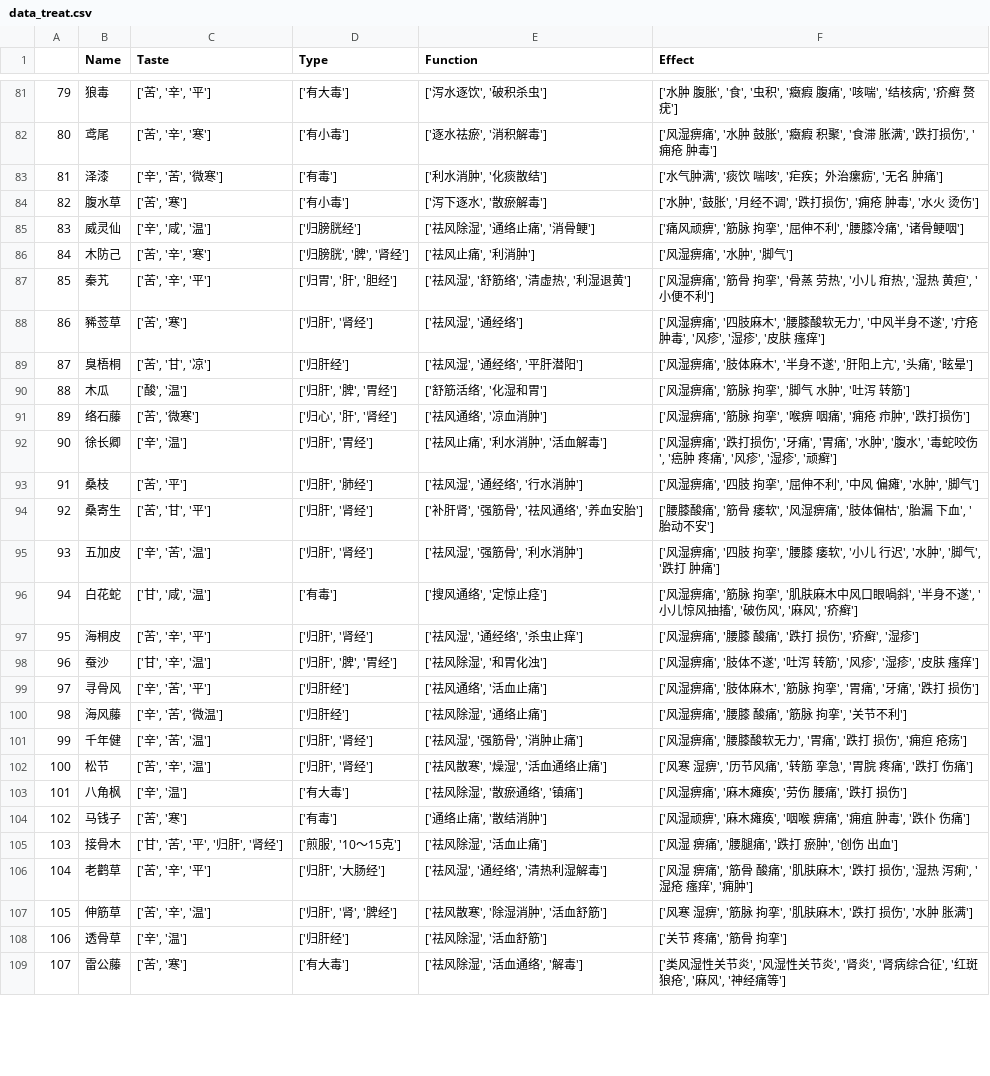
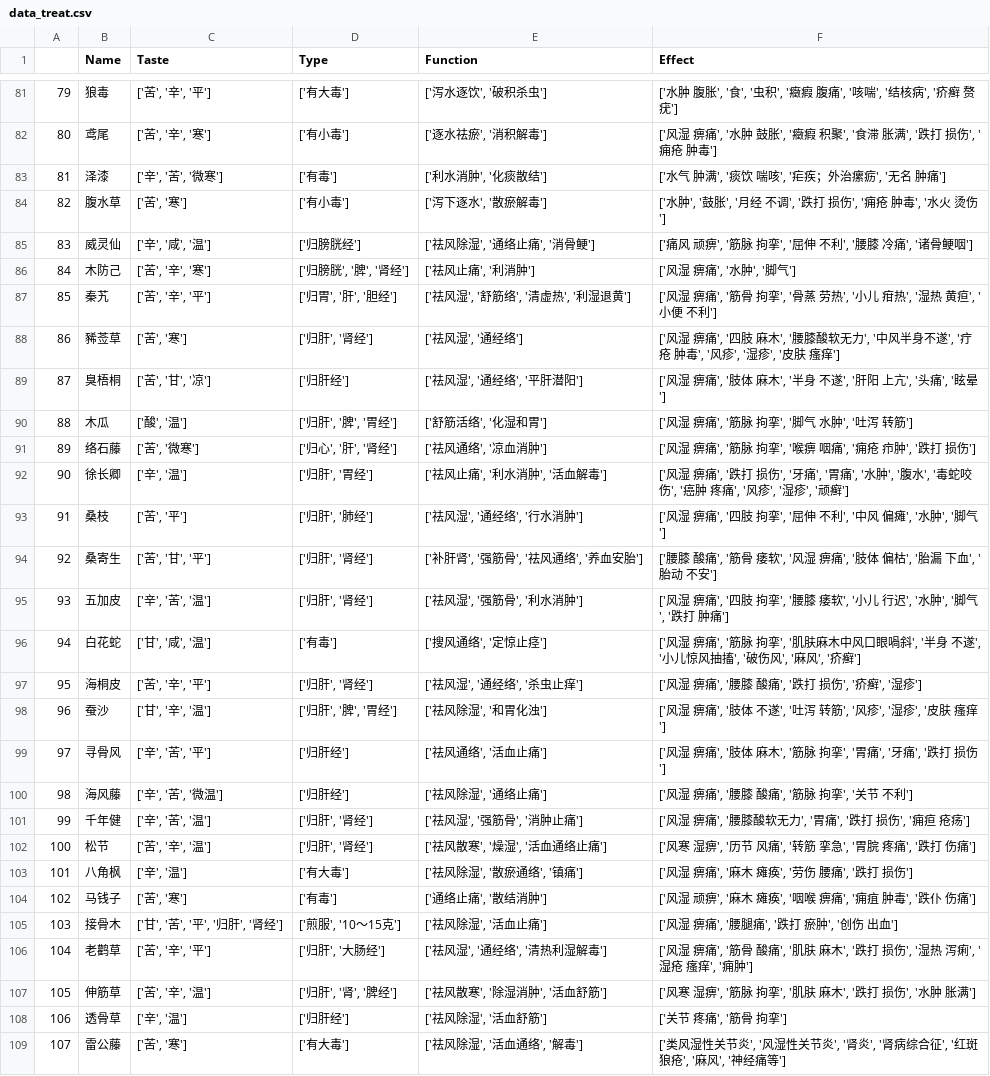
Before and after one commit to MarsPain/Chinese_Medicine, a CSV file: 4and3to2/data_treat.csv, drawn as a sheet; only a part is shown, gaps mark what is left out; the diff covers the shown part only.

```diff
--- a/4and3to2/data_treat.csv
+++ b/4and3to2/data_treat.csv
@@ -81,28 +81,28 @@
 79,狼毒,"['苦', '辛', '平']",['有大毒'],"['泻水逐饮', '破积杀虫']","['水肿 腹胀', '食', '虫积', '癥瘕 腹痛', '咳喘', '结核病', '疥癣 赘疣']"
-80,鸢尾,"['苦', '辛', '寒']",['有小毒'],"['逐水祛瘀', '消积解毒']","['风湿痹痛', '水肿 鼓胀', '癥瘕 积聚', '食滞 胀满', '跌打损伤', '痈疮 肿毒']"
-81,泽漆,"['辛', '苦', '微寒']",['有毒'],"['利水消肿', '化痰散结']","['水气肿满', '痰饮 喘咳', '疟疾；外治瘰疬', '无名 肿痛']"
-82,腹水草,"['苦', '寒']",['有小毒'],"['泻下逐水', '散瘀解毒']","['水肿', '鼓胀', '月经不调', '跌打损伤', '痈疮 肿毒', '水火 烫伤']"
-83,威灵仙,"['辛', '咸', '温']",['归膀胱经'],"['祛风除湿', '通络止痛', '消骨鲠']","['痛风顽痹', '筋脉 拘挛', '屈伸不利', '腰膝冷痛', '诸骨鲠咽']"
-84,木防己,"['苦', '辛', '寒']","['归膀胱', '脾', '肾经']","['祛风止痛', '利消肿']","['风湿痹痛', '水肿', '脚气']"
-85,秦艽,"['苦', '辛', '平']","['归胃', '肝', '胆经']","['祛风湿', '舒筋络', '清虚热', '利湿退黄']","['风湿痹痛', '筋骨 拘挛', '骨蒸 劳热', '小儿 疳热', '湿热 黄疸', '小便不利']"
-86,豨莶草,"['苦', '寒']","['归肝', '肾经']","['祛风湿', '通经络']","['风湿痹痛', '四肢麻木', '腰膝酸软无力', '中风半身不遂', '疔疮 肿毒', '风疹', '湿疹', '皮肤 瘙痒']"
-87,臭梧桐,"['苦', '甘', '凉']",['归肝经'],"['祛风湿', '通经络', '平肝潜阳']","['风湿痹痛', '肢体麻木', '半身不遂', '肝阳上亢', '头痛', '眩晕']"
-88,木瓜,"['酸', '温']","['归肝', '脾', '胃经']","['舒筋活络', '化湿和胃']","['风湿痹痛', '筋脉 拘挛', '脚气 水肿', '吐泻 转筋']"
-89,络石藤,"['苦', '微寒']","['归心', '肝', '肾经']","['祛风通络', '凉血消肿']","['风湿痹痛', '筋脉 拘挛', '喉痹 咽痛', '痈疮 疖肿', '跌打损伤']"
-90,徐长卿,"['辛', '温']","['归肝', '胃经']","['祛风止痛', '利水消肿', '活血解毒']","['风湿痹痛', '跌打损伤', '牙痛', '胃痛', '水肿', '腹水', '毒蛇咬伤', '癌肿 疼痛', '风疹', '湿疹', '顽癣']"
-91,桑枝,"['苦', '平']","['归肝', '肺经']","['祛风湿', '通经络', '行水消肿']","['风湿痹痛', '四肢 拘挛', '屈伸不利', '中风 偏瘫', '水肿', '脚气']"
-92,桑寄生,"['苦', '甘', '平']","['归肝', '肾经']","['补肝肾', '强筋骨', '祛风通络', '养血安胎']","['腰膝酸痛', '筋骨 痿软', '风湿痹痛', '肢体偏枯', '胎漏 下血', '胎动不安']"
-93,五加皮,"['辛', '苦', '温']","['归肝', '肾经']","['祛风湿', '强筋骨', '利水消肿']","['风湿痹痛', '四肢 拘挛', '腰膝 痿软', '小儿 行迟', '水肿', '脚气', '跌打 肿痛']"
-94,白花蛇,"['甘', '咸', '温']",['有毒'],"['搜风通络', '定惊止痉']","['风湿痹痛', '筋脉 拘挛', '肌肤麻木中风口眼喎斜', '半身不遂', '小儿惊风抽搐', '破伤风', '麻风', '疥癣']"
-95,海桐皮,"['苦', '辛', '平']","['归肝', '肾经']","['祛风湿', '通经络', '杀虫止痒']","['风湿痹痛', '腰膝 酸痛', '跌打 损伤', '疥癣', '湿疹']"
-96,蚕沙,"['甘', '辛', '温']","['归肝', '脾', '胃经']","['祛风除湿', '和胃化浊']","['风湿痹痛', '肢体不遂', '吐泻 转筋', '风疹', '湿疹', '皮肤 瘙痒']"
-97,寻骨风,"['辛', '苦', '平']",['归肝经'],"['祛风通络', '活血止痛']","['风湿痹痛', '肢体麻木', '筋脉 拘挛', '胃痛', '牙痛', '跌打 损伤']"
-98,海风藤,"['辛', '苦', '微温']",['归肝经'],"['祛风除湿', '通络止痛']","['风湿痹痛', '腰膝 酸痛', '筋脉 拘挛', '关节不利']"
-99,千年健,"['辛', '苦', '温']","['归肝', '肾经']","['祛风湿', '强筋骨', '消肿止痛']","['风湿痹痛', '腰膝酸软无力', '胃痛', '跌打 损伤', '痈疸 疮疡']"
-100,松节,"['苦', '辛', '温']","['归肝', '肾经']","['祛风散寒', '燥湿', '活血通络止痛']","['风寒 湿痹', '历节风痛', '转筋 挛急', '胃脘 疼痛', '跌打 伤痛']"
-101,八角枫,"['辛', '温']",['有大毒'],"['祛风除湿', '散瘀通络', '镇痛']","['风湿痹痛', '麻木瘫痪', '劳伤 腰痛', '跌打 损伤']"
-102,马钱子,"['苦', '寒']",['有毒'],"['通络止痛', '散结消肿']","['风湿顽痹', '麻木瘫痪', '咽喉 痹痛', '痈疽 肿毒', '跌仆 伤痛']"
+80,鸢尾,"['苦', '辛', '寒']",['有小毒'],"['逐水祛瘀', '消积解毒']","['风湿 痹痛', '水肿 鼓胀', '癥瘕 积聚', '食滞 胀满', '跌打 损伤', '痈疮 肿毒']"
+81,泽漆,"['辛', '苦', '微寒']",['有毒'],"['利水消肿', '化痰散结']","['水气 肿满', '痰饮 喘咳', '疟疾；外治瘰疬', '无名 肿痛']"
+82,腹水草,"['苦', '寒']",['有小毒'],"['泻下逐水', '散瘀解毒']","['水肿', '鼓胀', '月经 不调', '跌打 损伤', '痈疮 肿毒', '水火 烫伤']"
+83,威灵仙,"['辛', '咸', '温']",['归膀胱经'],"['祛风除湿', '通络止痛', '消骨鲠']","['痛风 顽痹', '筋脉 拘挛', '屈伸 不利', '腰膝 冷痛', '诸骨鲠咽']"
+84,木防己,"['苦', '辛', '寒']","['归膀胱', '脾', '肾经']","['祛风止痛', '利消肿']","['风湿 痹痛', '水肿', '脚气']"
+85,秦艽,"['苦', '辛', '平']","['归胃', '肝', '胆经']","['祛风湿', '舒筋络', '清虚热', '利湿退黄']","['风湿 痹痛', '筋骨 拘挛', '骨蒸 劳热', '小儿 疳热', '湿热 黄疸', '小便 不利']"
+86,豨莶草,"['苦', '寒']","['归肝', '肾经']","['祛风湿', '通经络']","['风湿 痹痛', '四肢 麻木', '腰膝酸软无力', '中风半身不遂', '疔疮 肿毒', '风疹', '湿疹', '皮肤 瘙痒']"
+87,臭梧桐,"['苦', '甘', '凉']",['归肝经'],"['祛风湿', '通经络', '平肝潜阳']","['风湿 痹痛', '肢体 麻木', '半身 不遂', '肝阳 上亢', '头痛', '眩晕']"
+88,木瓜,"['酸', '温']","['归肝', '脾', '胃经']","['舒筋活络', '化湿和胃']","['风湿 痹痛', '筋脉 拘挛', '脚气 水肿', '吐泻 转筋']"
+89,络石藤,"['苦', '微寒']","['归心', '肝', '肾经']","['祛风通络', '凉血消肿']","['风湿 痹痛', '筋脉 拘挛', '喉痹 咽痛', '痈疮 疖肿', '跌打 损伤']"
+90,徐长卿,"['辛', '温']","['归肝', '胃经']","['祛风止痛', '利水消肿', '活血解毒']","['风湿 痹痛', '跌打 损伤', '牙痛', '胃痛', '水肿', '腹水', '毒蛇咬伤', '癌肿 疼痛', '风疹', '湿疹', '顽癣']"
+91,桑枝,"['苦', '平']","['归肝', '肺经']","['祛风湿', '通经络', '行水消肿']","['风湿 痹痛', '四肢 拘挛', '屈伸 不利', '中风 偏瘫', '水肿', '脚气']"
+92,桑寄生,"['苦', '甘', '平']","['归肝', '肾经']","['补肝肾', '强筋骨', '祛风通络', '养血安胎']","['腰膝 酸痛', '筋骨 痿软', '风湿 痹痛', '肢体 偏枯', '胎漏 下血', '胎动 不安']"
+93,五加皮,"['辛', '苦', '温']","['归肝', '肾经']","['祛风湿', '强筋骨', '利水消肿']","['风湿 痹痛', '四肢 拘挛', '腰膝 痿软', '小儿 行迟', '水肿', '脚气', '跌打 肿痛']"
+94,白花蛇,"['甘', '咸', '温']",['有毒'],"['搜风通络', '定惊止痉']","['风湿 痹痛', '筋脉 拘挛', '肌肤麻木中风口眼喎斜', '半身 不遂', '小儿惊风抽搐', '破伤风', '麻风', '疥癣']"
+95,海桐皮,"['苦', '辛', '平']","['归肝', '肾经']","['祛风湿', '通经络', '杀虫止痒']","['风湿 痹痛', '腰膝 酸痛', '跌打 损伤', '疥癣', '湿疹']"
+96,蚕沙,"['甘', '辛', '温']","['归肝', '脾', '胃经']","['祛风除湿', '和胃化浊']","['风湿 痹痛', '肢体 不遂', '吐泻 转筋', '风疹', '湿疹', '皮肤 瘙痒']"
+97,寻骨风,"['辛', '苦', '平']",['归肝经'],"['祛风通络', '活血止痛']","['风湿 痹痛', '肢体 麻木', '筋脉 拘挛', '胃痛', '牙痛', '跌打 损伤']"
+98,海风藤,"['辛', '苦', '微温']",['归肝经'],"['祛风除湿', '通络止痛']","['风湿 痹痛', '腰膝 酸痛', '筋脉 拘挛', '关节 不利']"
+99,千年健,"['辛', '苦', '温']","['归肝', '肾经']","['祛风湿', '强筋骨', '消肿止痛']","['风湿 痹痛', '腰膝酸软无力', '胃痛', '跌打 损伤', '痈疸 疮疡']"
+100,松节,"['苦', '辛', '温']","['归肝', '肾经']","['祛风散寒', '燥湿', '活血通络止痛']","['风寒 湿痹', '历节 风痛', '转筋 挛急', '胃脘 疼痛', '跌打 伤痛']"
+101,八角枫,"['辛', '温']",['有大毒'],"['祛风除湿', '散瘀通络', '镇痛']","['风湿 痹痛', '麻木 瘫痪', '劳伤 腰痛', '跌打 损伤']"
+102,马钱子,"['苦', '寒']",['有毒'],"['通络止痛', '散结消肿']","['风湿 顽痹', '麻木 瘫痪', '咽喉 痹痛', '痈疽 肿毒', '跌仆 伤痛']"
 103,接骨木,"['甘', '苦', '平', '归肝', '肾经']","['煎服', '10～15克']","['祛风除湿', '活血止痛']","['风湿 痹痛', '腰腿痛', '跌打 瘀肿', '创伤 出血']"
-104,老鹳草,"['苦', '辛', '平']","['归肝', '大肠经']","['祛风湿', '通经络', '清热利湿解毒']","['风湿 痹痛', '筋骨 酸痛', '肌肤麻木', '跌打 损伤', '湿热 泻痢', '湿疮 瘙痒', '痈肿']"
-105,伸筋草,"['苦', '辛', '温']","['归肝', '肾', '脾经']","['祛风散寒', '除湿消肿', '活血舒筋']","['风寒 湿痹', '筋脉 拘挛', '肌肤麻木', '跌打 损伤', '水肿 胀满']"
+104,老鹳草,"['苦', '辛', '平']","['归肝', '大肠经']","['祛风湿', '通经络', '清热利湿解毒']","['风湿 痹痛', '筋骨 酸痛', '肌肤 麻木', '跌打 损伤', '湿热 泻痢', '湿疮 瘙痒', '痈肿']"
+105,伸筋草,"['苦', '辛', '温']","['归肝', '肾', '脾经']","['祛风散寒', '除湿消肿', '活血舒筋']","['风寒 湿痹', '筋脉 拘挛', '肌肤 麻木', '跌打 损伤', '水肿 胀满']"
 106,透骨草,"['辛', '温']",['归肝经'],"['祛风除湿', '活血舒筋']","['关节 疼痛', '筋骨 拘挛']"
```
Also changed, not shown: 145 edited cells elsewhere in this file, 2 other files.
